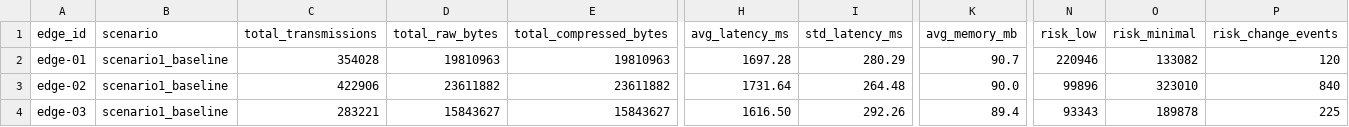
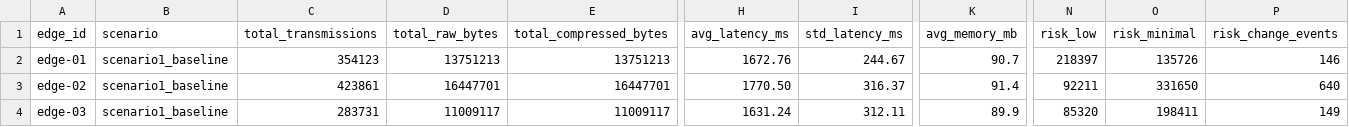
Before and after one commit to mateusrovedaa/dissertacao, a CSV file: results/scenario1_baseline_metrics.csv, drawn as a sheet; only a part is shown, gaps mark what is left out; the diff covers the shown part only; the diff names each change by its address in the sheet, - before the commit and + after, or states it on an @@ line.

```diff
--- a/results/scenario1_baseline_metrics.csv
+++ b/results/scenario1_baseline_metrics.csv
-C2 (total_transmissions): 354028
+C2 (total_transmissions): 354123
-D2 (total_raw_bytes): 19810963
+D2 (total_raw_bytes): 13751213
-E2 (total_compressed_bytes): 19810963
+E2 (total_compressed_bytes): 13751213
-H2 (avg_latency_ms): 1697.28
+H2 (avg_latency_ms): 1672.76
-I2 (std_latency_ms): 280.29
+I2 (std_latency_ms): 244.67
-N2 (risk_low): 220946
+N2 (risk_low): 218397
-O2 (risk_minimal): 133082
+O2 (risk_minimal): 135726
-P2 (risk_change_events): 120
+P2 (risk_change_events): 146
-C3 (total_transmissions): 422906
+C3 (total_transmissions): 423861
-D3 (total_raw_bytes): 23611882
+D3 (total_raw_bytes): 16447701
-E3 (total_compressed_bytes): 23611882
+E3 (total_compressed_bytes): 16447701
-H3 (avg_latency_ms): 1731.64
+H3 (avg_latency_ms): 1770.50
-I3 (std_latency_ms): 264.48
+I3 (std_latency_ms): 316.37
-K3 (avg_memory_mb): 90.0
+K3 (avg_memory_mb): 91.4
-N3 (risk_low): 99896
+N3 (risk_low): 92211
-O3 (risk_minimal): 323010
+O3 (risk_minimal): 331650
-P3 (risk_change_events): 840
+P3 (risk_change_events): 640
-C4 (total_transmissions): 283221
+C4 (total_transmissions): 283731
-D4 (total_raw_bytes): 15843627
+D4 (total_raw_bytes): 11009117
-E4 (total_compressed_bytes): 15843627
+E4 (total_compressed_bytes): 11009117
-H4 (avg_latency_ms): 1616.50
+H4 (avg_latency_ms): 1631.24
-I4 (std_latency_ms): 292.26
+I4 (std_latency_ms): 312.11
-K4 (avg_memory_mb): 89.4
+K4 (avg_memory_mb): 89.9
-N4 (risk_low): 93343
+N4 (risk_low): 85320
-O4 (risk_minimal): 189878
+O4 (risk_minimal): 198411
-P4 (risk_change_events): 225
+P4 (risk_change_events): 149
```
Also changed, not shown: 169 edited cells elsewhere in this file, results/scenario2_static_metrics.csv, results/scenario3_vispac_metrics.csv, 3 other files.
